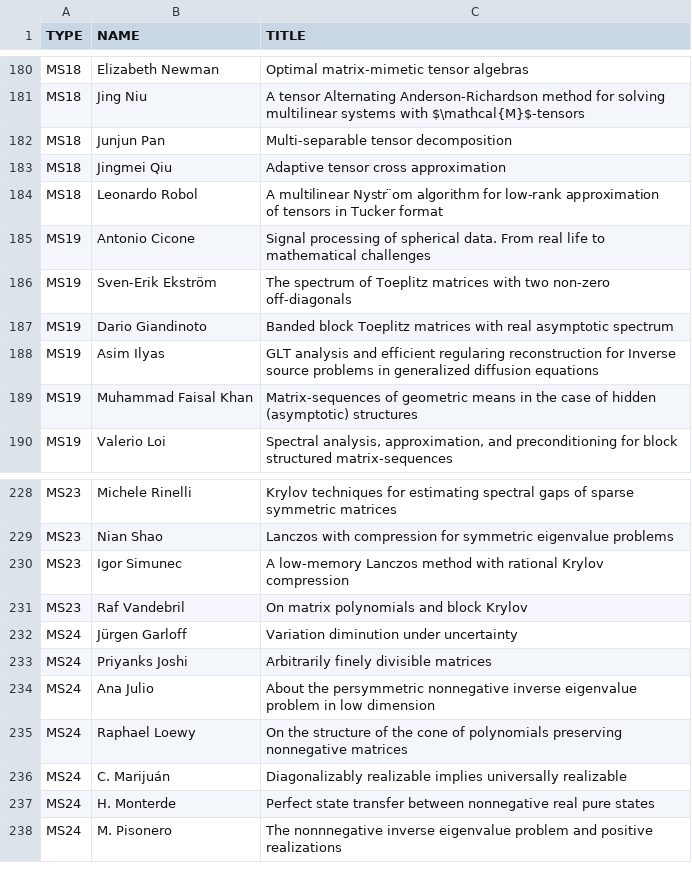
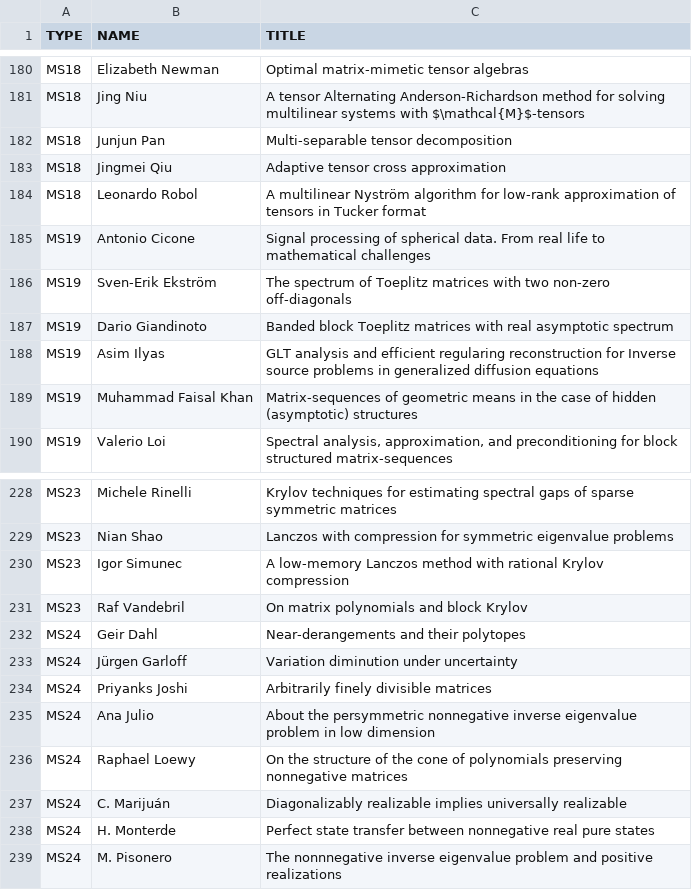
Before and after one commit to ilas2025/ilas2025.github.io, a CSV file: program/mini-speakers.csv, drawn as a sheet; only a part is shown, gaps mark what is left out.

Commit message:
update minis

```diff
--- a/program/mini-speakers.csv
+++ b/program/mini-speakers.csv
@@ -183,3 +183,3 @@ MS18,Junjun Pan,Multi-separable tensor decomposition
 MS18,Jingmei Qiu,Adaptive tensor cross approximation
-MS18,Leonardo Robol,A multilinear Nystr ̈om algorithm for low-rank approximation of tensors in Tucker format
+MS18,Leonardo Robol,A multilinear Nyström algorithm for low-rank approximation of tensors in Tucker format
 MS19,Antonio Cicone,Signal processing of spherical data. From real life to mathematical challenges
@@ -231,2 +231,3 @@ MS23,Igor Simunec,A low-memory Lanczos method with rational Krylov compression
 MS23,Raf Vandebril,On matrix polynomials and block Krylov
+MS24,Geir Dahl,Near-derangements and their polytopes
 MS24,Jürgen Garloff,Variation diminution under uncertainty
```
Also changed, not shown: 2 other files.
